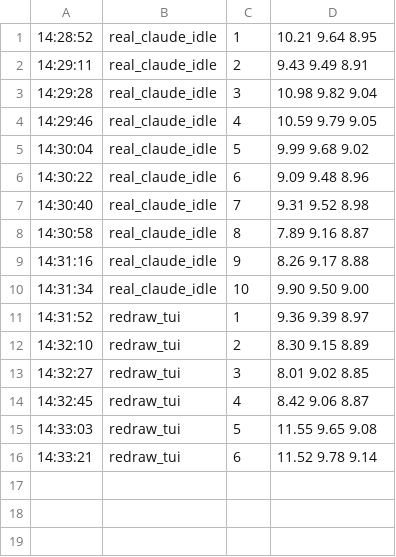
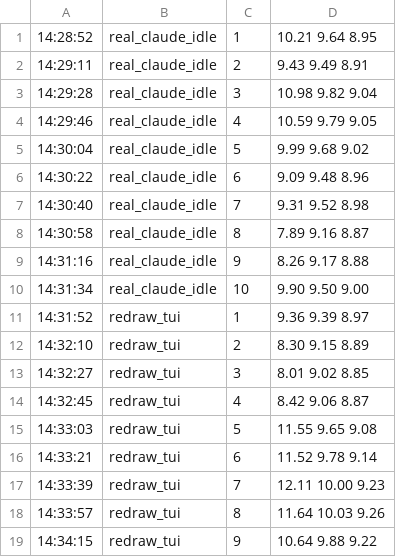
Before and after one commit to Florious95/corral-core, a TSV file: .team/perf/raw/host-load.tsv, drawn as a sheet.

```diff
--- a/.team/perf/raw/host-load.tsv
+++ b/.team/perf/raw/host-load.tsv
@@ -16 +16,4 @@
 14:33:21	redraw_tui	6	11.52 9.78 9.14
+14:33:39	redraw_tui	7	12.11 10.00 9.23
+14:33:57	redraw_tui	8	11.64 10.03 9.26
+14:34:15	redraw_tui	9	10.64 9.88 9.22
```
Also changed, not shown: 5 other files.
